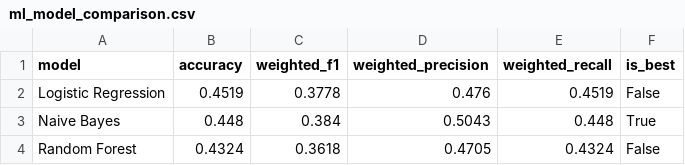
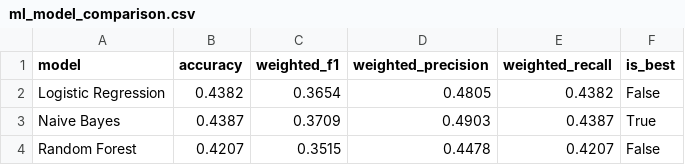
Before and after one commit to rawanb8/dining-analysis, a CSV file: machine_learning/ml_model_comparison.csv, drawn as a sheet.

```diff
--- a/machine_learning/ml_model_comparison.csv
+++ b/machine_learning/ml_model_comparison.csv
@@ -1,4 +1,4 @@
 model,accuracy,weighted_f1,weighted_precision,weighted_recall,is_best
-Logistic Regression,0.4519,0.3778,0.476,0.4519,False
-Naive Bayes,0.448,0.384,0.5043,0.448,True
-Random Forest,0.4324,0.3618,0.4705,0.4324,False
+Logistic Regression,0.4382,0.3654,0.4805,0.4382,False
+Naive Bayes,0.4387,0.3709,0.4903,0.4387,True
+Random Forest,0.4207,0.3515,0.4478,0.4207,False
```
Also changed, not shown: machine_learning/ml_predicted_distribution.csv, merged/duplicate_report.csv, 18 other files.
